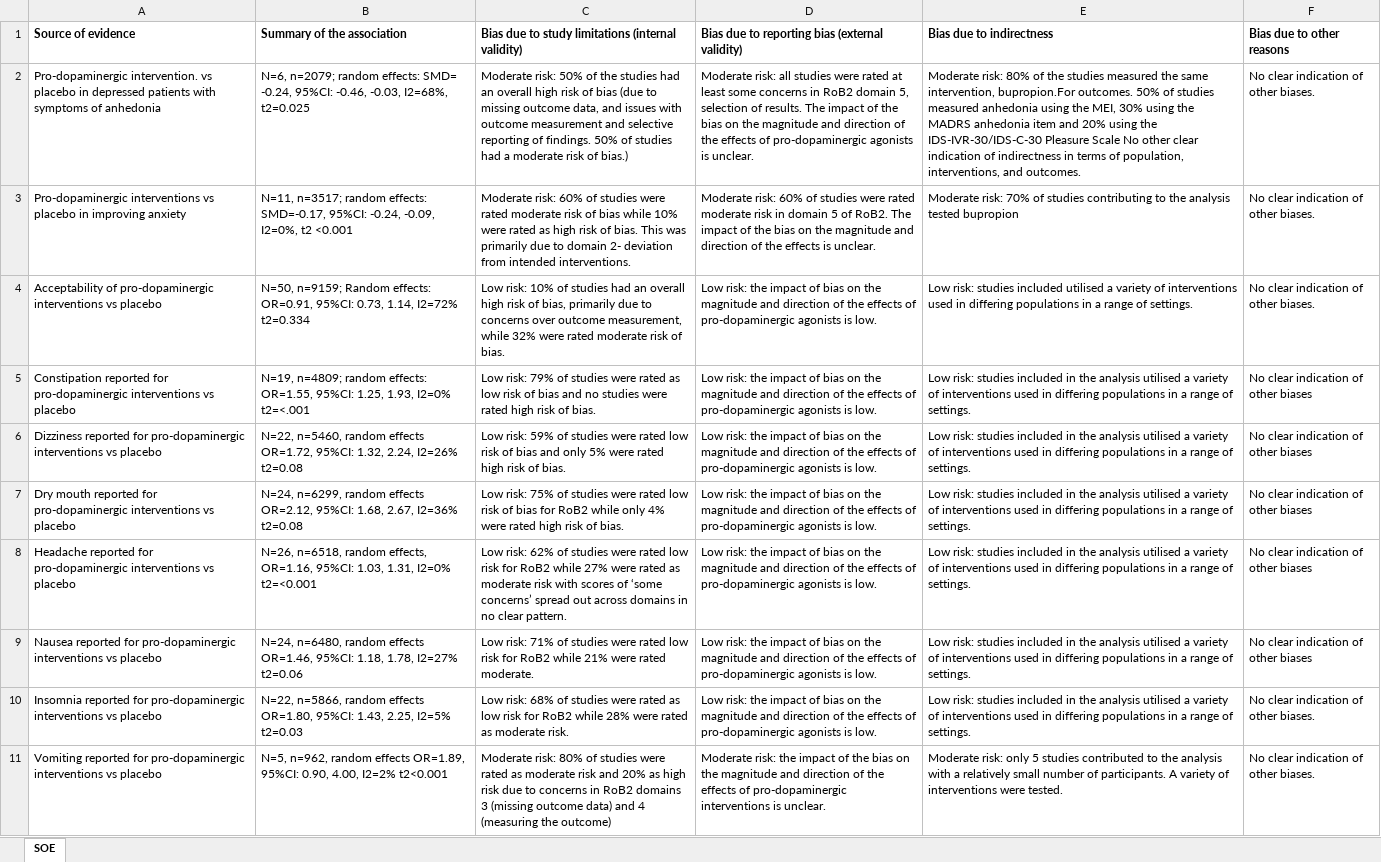
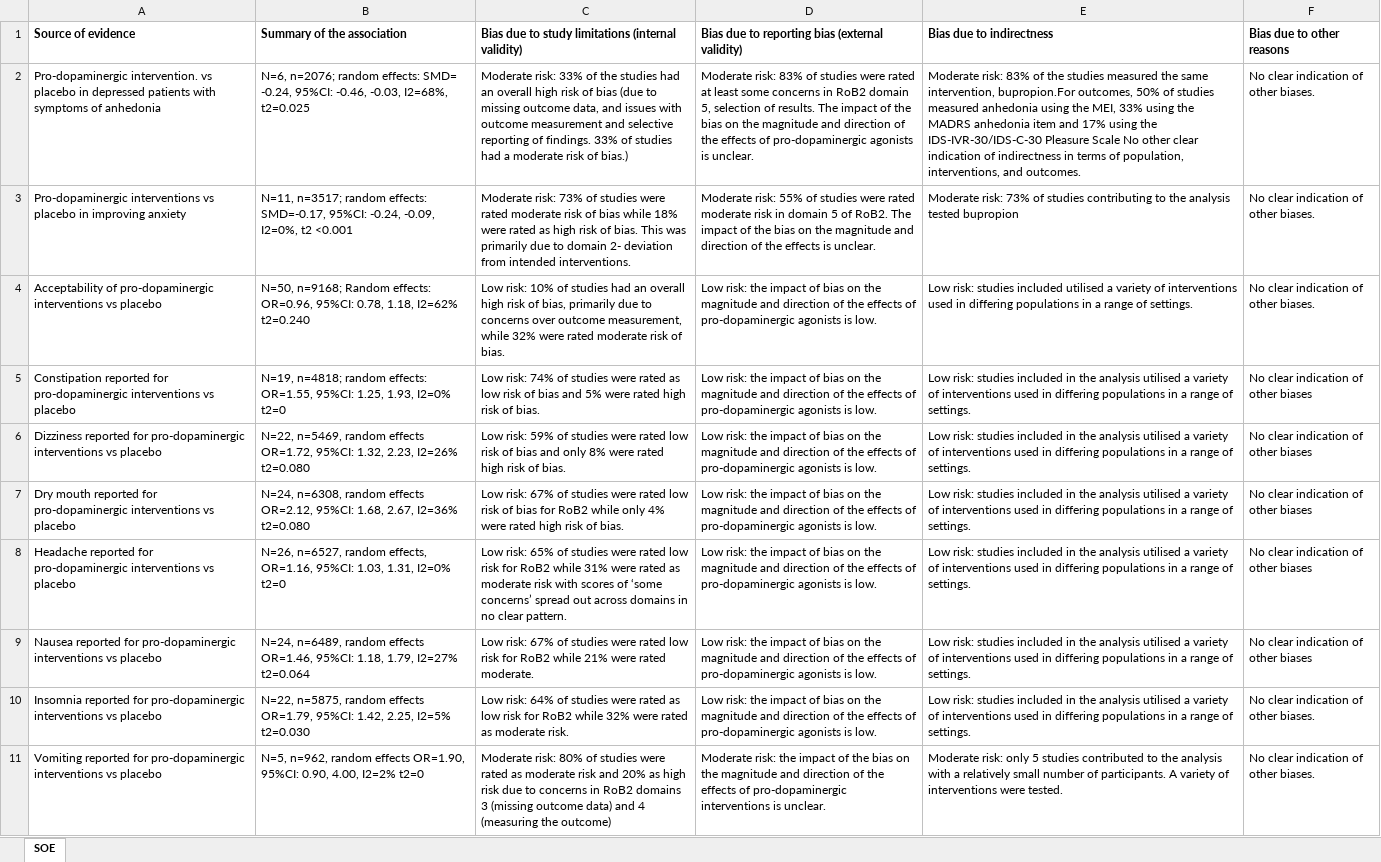
Before and after one commit to galenos-project/LSR1_anhedonia_H, an Excel workbook: data/human/LSR1_H_SOE.xlsx, sheet SOE, drawn as a sheet; values as stored, in another font and other column widths than the file's, no borders; the diff names each change by its address in the sheet, - before the commit and + after, or states it on an @@ line.

```diff
--- a/data/human/LSR1_H_SOE.xlsx (sheet SOE)
+++ b/data/human/LSR1_H_SOE.xlsx (sheet SOE)
-B2: N=6, n=2079; random effects:…
+B2: N=6, n=2076; random effects:…
-C2: Moderate risk: 50% of the studies had an overall high risk of bias (due to missing outcome data, and issues with outcome measurement and selective reporting of findings. 50% of studies…
+C2: Moderate risk: 33% of the studies had an overall high risk of bias (due to missing outcome data, and issues with outcome measurement and selective reporting of findings. 33% of studies…
-D2: Moderate risk: all studies were…
+D2: Moderate risk: 83% of studies were…
-E2: Moderate risk: 80% of the studies measured the same intervention, bupropion.For outcomes. 50% of studies measured anhedonia using the MEI, 30% using the MADRS anhedonia item and 20% using the…
+E2: Moderate risk: 83% of the studies measured the same intervention, bupropion.For outcomes, 50% of studies measured anhedonia using the MEI, 33% using the MADRS anhedonia item and 17% using the…
-C3: Moderate risk: 60% of studies were rated moderate risk of bias while 10% were rated…
+C3: Moderate risk: 73% of studies were rated moderate risk of bias while 18% were rated…
-D3: Moderate risk: 60% of studies…
+D3: Moderate risk: 55% of studies…
-E3: Moderate risk: 70% of studies…
+E3: Moderate risk: 73% of studies…
-B4: N=50, n=9159; Random effects: OR=0.91, 95%CI: 0.73, 1.14, I2=72% t2=0.334
+B4: N=50, n=9168; Random effects: OR=0.96, 95%CI: 0.78, 1.18, I2=62% t2=0.240
-B5: N=19, n=4809; random effects: OR=1.55, 95%CI: 1.25, 1.93, I2=0% t2=<.001
+B5: N=19, n=4818; random effects: OR=1.55, 95%CI: 1.25, 1.93, I2=0% t2=0
-C5: Low risk: 79% of studies were rated as low risk of bias and no studies were rated…
+C5: Low risk: 74% of studies were rated as low risk of bias and 5% were rated…
-B6: N=22, n=5460, random effects OR=1.72, 95%CI: 1.32, 2.24, I2=26% t2=0.08
+B6: N=22, n=5469, random effects OR=1.72, 95%CI: 1.32, 2.23, I2=26% t2=0.080
-C6: …and only 5% were rated…
+C6: …and only 8% were rated…
-B7: N=24, n=6299, random effects OR=2.12, 95%CI: 1.68, 2.67, I2=36% t2=0.08
+B7: N=24, n=6308, random effects OR=2.12, 95%CI: 1.68, 2.67, I2=36% t2=0.080
-C7: Low risk: 75% of studies…
+C7: Low risk: 67% of studies…
-B8: N=26, n=6518, random effects, OR=1.16, 95%CI: 1.03, 1.31, I2=0% t2=<0.001
+B8: N=26, n=6527, random effects, OR=1.16, 95%CI: 1.03, 1.31, I2=0% t2=0
-C8: Low risk: 62% of studies were rated low risk for RoB2 while 27% were rated…
+C8: Low risk: 65% of studies were rated low risk for RoB2 while 31% were rated…
-B9: N=24, n=6480, random effects OR=1.46, 95%CI: 1.18, 1.78, I2=27% t2=0.06
+B9: N=24, n=6489, random effects OR=1.46, 95%CI: 1.18, 1.79, I2=27% t2=0.064
-C9: Low risk: 71% of studies…
+C9: Low risk: 67% of studies…
-B10: N=22, n=5866, random effects OR=1.80, 95%CI: 1.43, 2.25, I2=5% t2=0.03
+B10: N=22, n=5875, random effects OR=1.79, 95%CI: 1.42, 2.25, I2=5% t2=0.030
-C10: Low risk: 68% of studies were rated as low risk for RoB2 while 28% were rated…
+C10: Low risk: 64% of studies were rated as low risk for RoB2 while 32% were rated…
-B11: …random effects OR=1.89, 95%CI: 0.90, 4.00, I2=2% t2<0.001
+B11: …random effects OR=1.90, 95%CI: 0.90, 4.00, I2=2% t2=0
```
Also changed, not shown: 1 other file.
